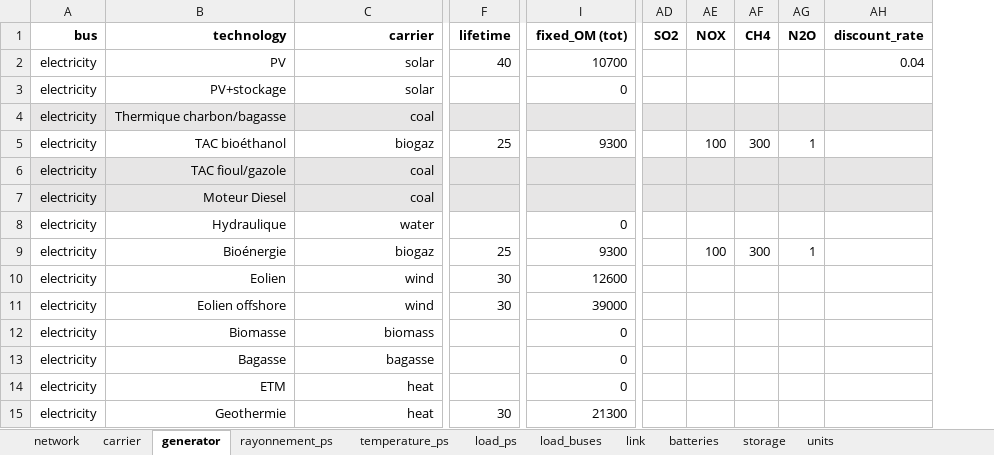
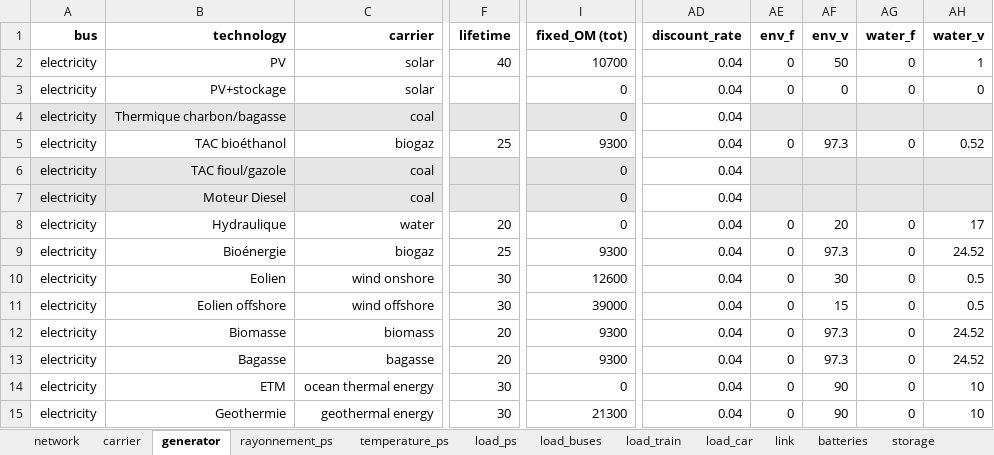
Before and after one commit to Projet-HyLES/PyPSA_Reunion, an Excel workbook: Data/data2030.xlsx, sheet generator, drawn as a sheet; only a part is shown, gaps mark what is left out; values as stored, in another font and other column widths than the file's, no borders; removed rows and columns are numbered as before the commit, all else as after; the diff covers the shown part only; the diff names each change by its address in the sheet, - before the commit and + after, or states it on an @@ line.

```diff
--- a/Data/data2030.xlsx (sheet generator)
+++ b/Data/data2030.xlsx (sheet generator)
+sheet tab: load_train
+sheet tab: load_car
-column AD (SO2), empty
-column AE (NOX), rows 5-9: 100 |  |  |  | 100
-column AF (CH4), rows 5-9: 300 |  |  |  | 300
-column AG (N2O), rows 5-9: 1 |  |  |  | 1
+column AE (env_f), rows 2-15: 0 | 0 |  | 0 |  |  | 0 | 0 | 0 | 0 | 0 | 0 | 0 | 0
+column AF (env_v), rows 2-15: 50 | 0 |  | 97.3 |  |  | 20 | 97.3 | 30 | 15 | 97.3 | 97.3 | 90 | 90
+column AG (water_f), rows 2-15: 0 | 0 |  | 0 |  |  | 0 | 0 | 0 | 0 | 0 | 0 | 0 | 0
+column AH (water_v), rows 2-15: 1 | 0 |  | 0.52 |  |  | 17 | 24.52 | 0.5 | 0.5 | 24.52 | 24.52 | 10 | 10
-AD3:AD15 (discount_rate): (empty)
+AD3:AD15 (discount_rate): 0.04
-I4 (fixed_OM (tot)): (empty)
+I4 (fixed_OM (tot)): 0
-AD4 fill: #E7E6E6
+AD4 fill: none
-I6:I7 (fixed_OM (tot)): (empty)
+I6:I7 (fixed_OM (tot)): 0
-AD6:AD7 fill: #E7E6E6
+AD6:AD7 fill: none
-F8 (lifetime): (empty)
+F8 (lifetime): 20
-C10 (carrier): wind
+C10 (carrier): wind onshore
-C11 (carrier): wind
+C11 (carrier): wind offshore
-F12:F13 (lifetime): (empty)
+F12:F13 (lifetime): 20
-I12:I13 (fixed_OM (tot)): 0
+I12:I13 (fixed_OM (tot)): 9300
-C14 (carrier): heat
+C14 (carrier): ocean thermal energy
-F14 (lifetime): (empty)
+F14 (lifetime): 30
-C15 (carrier): heat
+C15 (carrier): geothermal energy
```
Also changed, not shown: 5 edited cells elsewhere in this sheet, sheet carrier, sheet load_buses, sheet batteries, sheet storage, sheet network, Data/data2050.xlsx, 7 other files.
